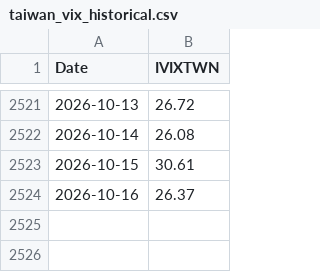
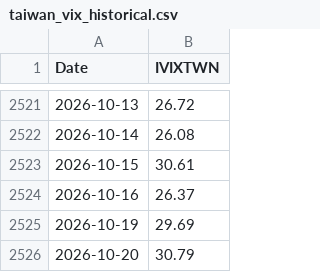
Before and after one commit to wenchiehlee-money/VIX, a CSV file: taiwan_vix_historical.csv, drawn as a sheet; only a part is shown, gaps mark what is left out.

```diff
--- a/taiwan_vix_historical.csv
+++ b/taiwan_vix_historical.csv
@@ -2524 +2524,3 @@ Date,IVIXTWN
 2026-10-16,26.37
+2026-10-19,29.69
+2026-10-20,30.79
```
Also changed, not shown: cnn_fear_greed.csv, raw_vix_merged.csv, 4 other files.
